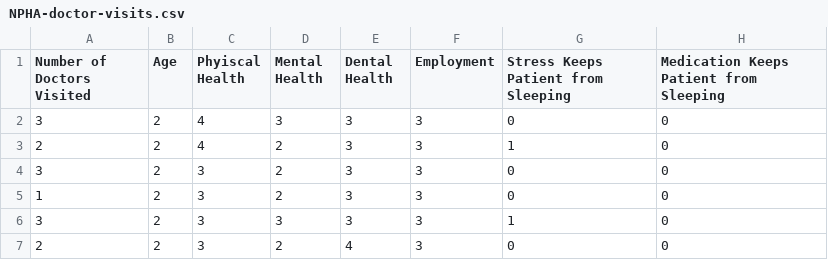
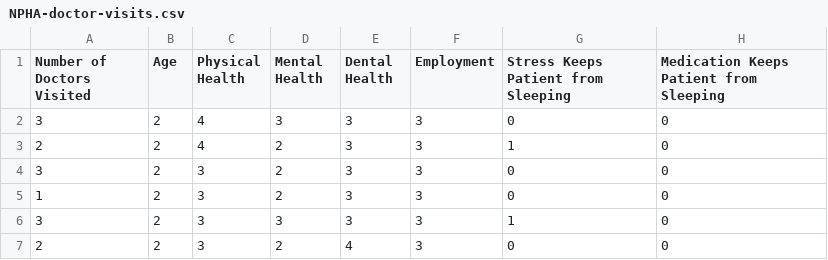
Before and after one commit to Niloy077/CSE445_ML_Project, a CSV file: NPHA-doctor-visits.csv, drawn as a sheet; only a part is shown; the diff names each change by its address in the sheet, - before the commit and + after, or states it on an @@ line.

```diff
--- a/NPHA-doctor-visits.csv
+++ b/NPHA-doctor-visits.csv
-C1: Phyiscal Health
+C1: Physical Health
```
Also changed, not shown: 4 other files.
